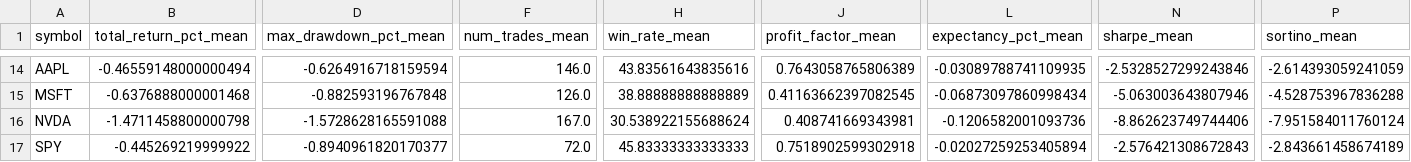
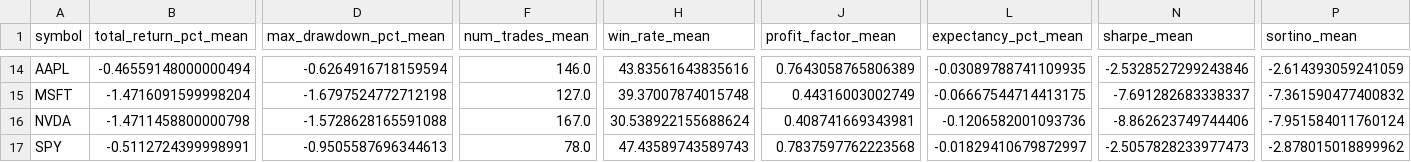
Before and after one commit to AndrewStrong615/AGENTIC-TRADING, a CSV file: trade_data/backtest_results.csv, drawn as a sheet; only a part is shown, gaps mark what is left out; the diff covers the shown part only; the diff names each change by its address in the sheet, - before the commit and + after, or states it on an @@ line.

```diff
--- a/trade_data/backtest_results.csv
+++ b/trade_data/backtest_results.csv
-B15 (total_return_pct_mean): -0.6376888000001468
+B15 (total_return_pct_mean): -1.4716091599998204
-D15 (max_drawdown_pct_mean): -0.882593196767848
+D15 (max_drawdown_pct_mean): -1.6797524772712198
-F15 (num_trades_mean): 126.0
+F15 (num_trades_mean): 127.0
-H15 (win_rate_mean): 38.88888888888889
+H15 (win_rate_mean): 39.37007874015748
-J15 (profit_factor_mean): 0.41163662397082545
+J15 (profit_factor_mean): 0.44316003002749
-L15 (expectancy_pct_mean): -0.06873097860998434
+L15 (expectancy_pct_mean): -0.06667544714413175
-N15 (sharpe_mean): -5.063003643807946
+N15 (sharpe_mean): -7.691282683338337
-P15 (sortino_mean): -4.528753967836288
+P15 (sortino_mean): -7.361590477400832
-B17 (total_return_pct_mean): -0.445269219999922
+B17 (total_return_pct_mean): -0.5112724399998991
-D17 (max_drawdown_pct_mean): -0.8940961820170377
+D17 (max_drawdown_pct_mean): -0.9505587696344613
-F17 (num_trades_mean): 72.0
+F17 (num_trades_mean): 78.0
-H17 (win_rate_mean): 45.83333333333333
+H17 (win_rate_mean): 47.43589743589743
-J17 (profit_factor_mean): 0.7518902599302918
+J17 (profit_factor_mean): 0.7837597762223568
-L17 (expectancy_pct_mean): -0.02027259253405894
+L17 (expectancy_pct_mean): -0.01829410679872997
-N17 (sharpe_mean): -2.576421308672843
+N17 (sharpe_mean): -2.5057828233977473
-P17 (sortino_mean): -2.843661458674189
+P17 (sortino_mean): -2.878015018899962
```
Also changed, not shown: 55 edited cells elsewhere in this file, 6 other files.
